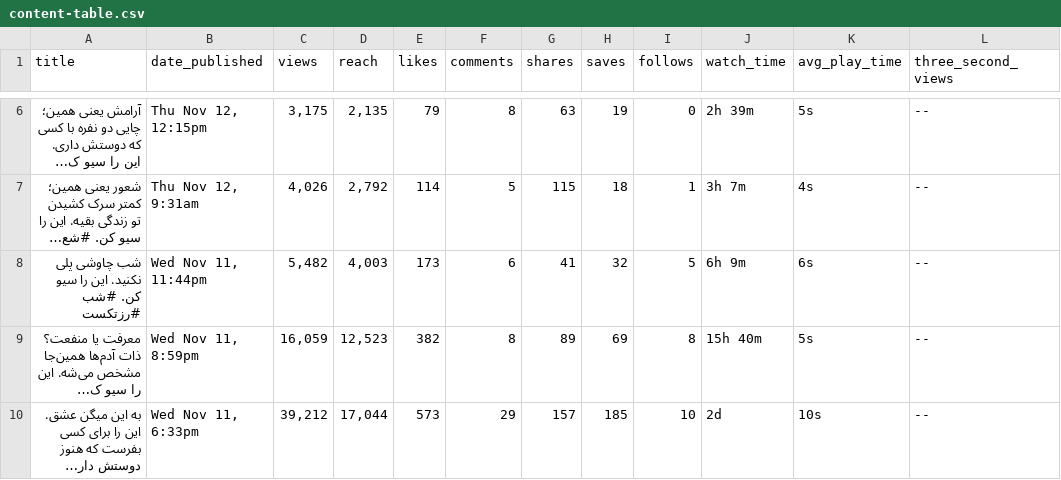
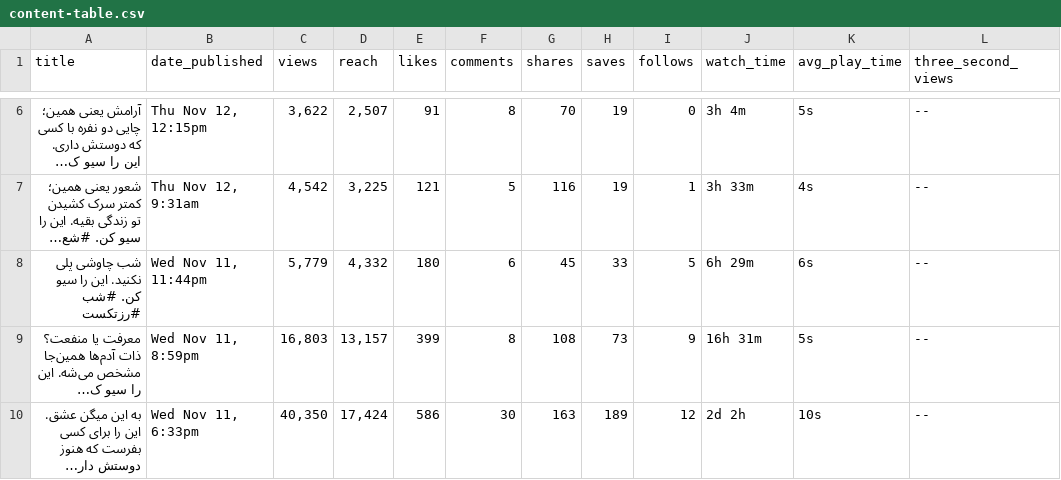
Before and after one commit to HosseinHeydarpour/rozetext, a CSV file: data/exports/content-table.csv, drawn as a sheet; only a part is shown, gaps mark what is left out; long unchanged cells end in …; the diff covers the shown part only; the diff names each change by its address in the sheet, - before the commit and + after, or states it on an @@ line.

```diff
--- a/data/exports/content-table.csv
+++ b/data/exports/content-table.csv
-C6 (views): 3,175
+C6 (views): 3,622
-D6 (reach): 2,135
+D6 (reach): 2,507
-E6 (likes): 79
+E6 (likes): 91
-G6 (shares): 63
+G6 (shares): 70
-J6 (watch_time): 2h 39m
+J6 (watch_time): 3h 4m
-C7 (views): 4,026
+C7 (views): 4,542
-D7 (reach): 2,792
+D7 (reach): 3,225
-E7 (likes): 114
+E7 (likes): 121
-G7 (shares): 115
+G7 (shares): 116
-H7 (saves): 18
+H7 (saves): 19
-J7 (watch_time): 3h 7m
+J7 (watch_time): 3h 33m
-C8 (views): 5,482
+C8 (views): 5,779
-D8 (reach): 4,003
+D8 (reach): 4,332
-E8 (likes): 173
+E8 (likes): 180
-G8 (shares): 41
+G8 (shares): 45
-H8 (saves): 32
+H8 (saves): 33
-J8 (watch_time): 6h 9m
+J8 (watch_time): 6h 29m
-C9 (views): 16,059
+C9 (views): 16,803
-D9 (reach): 12,523
+D9 (reach): 13,157
-E9 (likes): 382
+E9 (likes): 399
-G9 (shares): 89
+G9 (shares): 108
-H9 (saves): 69
+H9 (saves): 73
-I9 (follows): 8
+I9 (follows): 9
-J9 (watch_time): 15h 40m
+J9 (watch_time): 16h 31m
-C10 (views): 39,212
+C10 (views): 40,350
-D10 (reach): 17,044
+D10 (reach): 17,424
-E10 (likes): 573
+E10 (likes): 586
-F10 (comments): 29
+F10 (comments): 30
-G10 (shares): 157
+G10 (shares): 163
-H10 (saves): 185
+H10 (saves): 189
-I10 (follows): 10
+I10 (follows): 12
-J10 (watch_time): 2d
+J10 (watch_time): 2d 2h
```
Also changed, not shown: 85 edited cells elsewhere in this file, data/exports/audience/audience-demographics.csv, data/exports/insights/insights-content-interactions.csv, 17 other files.
